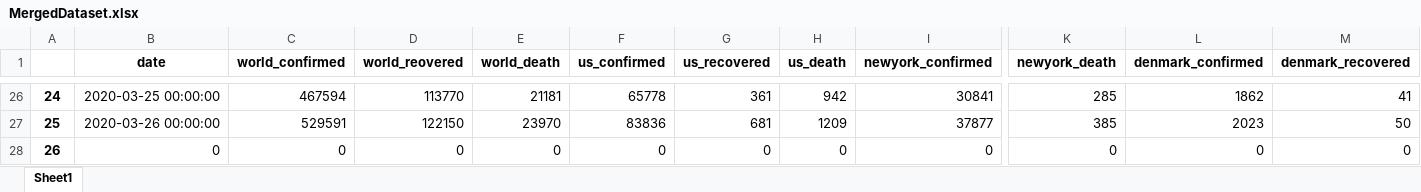
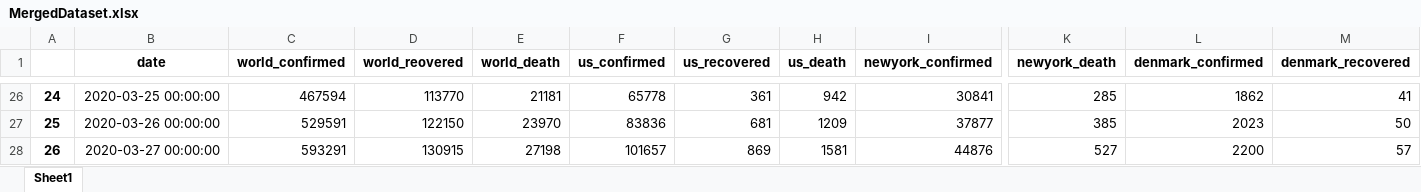
Before and after one commit to htphilipp/TompkinsCountyHealthDepartment_covid-19_timeseries, an Excel workbook: MergedDataset.xlsx, sheet Sheet1, drawn as a sheet; only a part is shown, gaps mark what is left out; values as stored, in another font and other column widths than the file's, no borders; the diff covers the shown part only; the diff names each change by its address in the sheet, - before the commit and + after, or states it on an @@ line.

Commit message:
updated merged

```diff
--- a/MergedDataset.xlsx (sheet Sheet1)
+++ b/MergedDataset.xlsx (sheet Sheet1)
-B28 (date): 0
+B28 (date): 2020-03-27 00:00:00
-C28 (world_confirmed): 0
+C28 (world_confirmed): 593291
-D28 (world_reovered): 0
+D28 (world_reovered): 130915
-E28 (world_death): 0
+E28 (world_death): 27198
-F28 (us_confirmed): 0
+F28 (us_confirmed): 101657
-G28 (us_recovered): 0
+G28 (us_recovered): 869
-H28 (us_death): 0
+H28 (us_death): 1581
-I28 (newyork_confirmed): 0
+I28 (newyork_confirmed): 44876
-K28 (newyork_death): 0
+K28 (newyork_death): 527
-L28 (denmark_confirmed): 0
+L28 (denmark_confirmed): 2200
-M28 (denmark_recovered): 0
+M28 (denmark_recovered): 57
```
Also changed, not shown: 1 edited cell elsewhere in this sheet.
